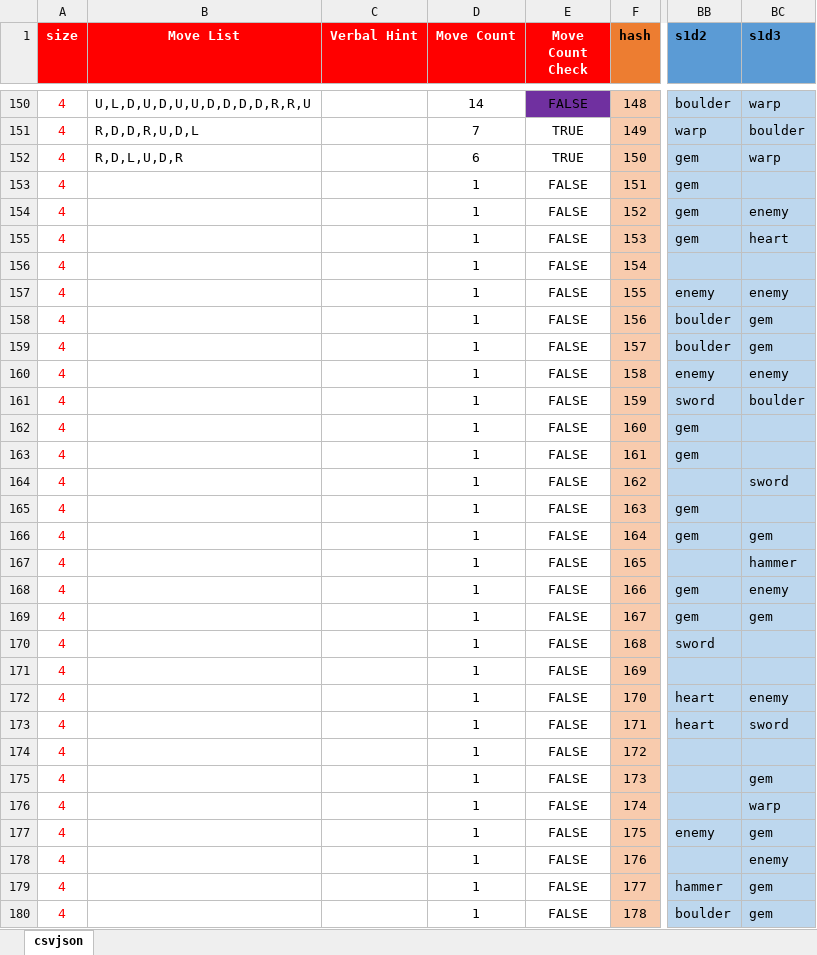
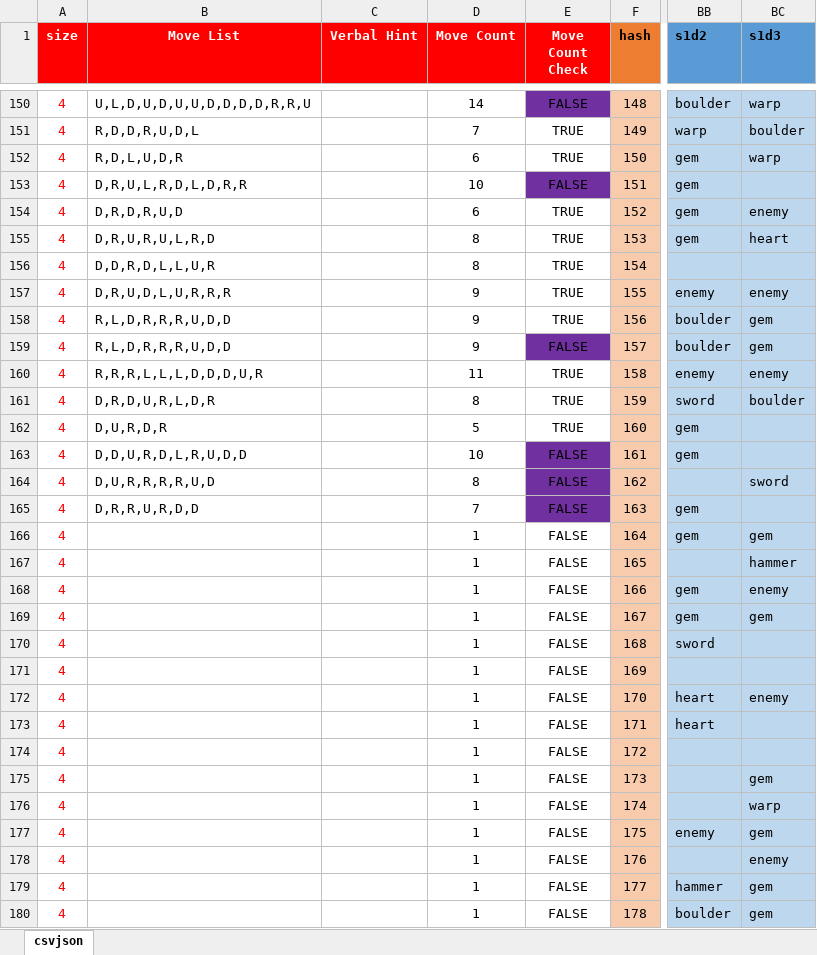
Before and after one commit to emchar1/PUZLBoy, an Excel workbook: JSON/Levels15MoveList.xlsx, sheet csvjson, drawn as a sheet; only a part is shown, gaps mark what is left out; values as stored, in another font and other column widths than the file's, no borders; the diff names each change by its address in the sheet, - before the commit and + after, or states it on an @@ line.

```diff
--- a/JSON/Levels15MoveList.xlsx (sheet csvjson)
+++ b/JSON/Levels15MoveList.xlsx (sheet csvjson)
-B153 (Move List): (empty)
+B153 (Move List): D,R,U,L,R,D,L,D,R,R
-D153 (Move Count): 1
+D153 (Move Count): 10
-E153 fill: none
+E153 fill: #7030A0
-B154 (Move List): (empty)
+B154 (Move List): D,R,D,R,U,D
-D154 (Move Count): 1
+D154 (Move Count): 6
-E154:E158 (Move Count Check): FALSE
+E154:E158 (Move Count Check): TRUE
-B155 (Move List): (empty)
+B155 (Move List): D,R,U,R,U,L,R,D
-D155:D156 (Move Count): 1
+D155:D156 (Move Count): 8
-B156 (Move List): (empty)
+B156 (Move List): D,D,R,D,L,L,U,R
-B157 (Move List): (empty)
+B157 (Move List): D,R,U,D,L,U,R,R,R
-D157:D159 (Move Count): 1
+D157:D159 (Move Count): 9
-B158:B159 (Move List): (empty)
+B158:B159 (Move List): R,L,D,R,R,R,U,D,D
-E159 fill: none
+E159 fill: #7030A0
-B160 (Move List): (empty)
+B160 (Move List): R,R,R,L,L,L,D,D,D,U,R
-D160 (Move Count): 1
+D160 (Move Count): 11
-E160:E162 (Move Count Check): FALSE
+E160:E162 (Move Count Check): TRUE
-B161 (Move List): (empty)
+B161 (Move List): D,R,D,U,R,L,D,R
-D161 (Move Count): 1
+D161 (Move Count): 8
-B162 (Move List): (empty)
+B162 (Move List): D,U,R,D,R
-D162 (Move Count): 1
+D162 (Move Count): 5
-B163 (Move List): (empty)
+B163 (Move List): D,D,U,R,D,L,R,U,D,D
-D163 (Move Count): 1
+D163 (Move Count): 10
-E163:E165 fill: none
+E163:E165 fill: #7030A0
-B164 (Move List): (empty)
+B164 (Move List): D,U,R,R,R,R,U,D
-D164 (Move Count): 1
+D164 (Move Count): 8
-B165 (Move List): (empty)
+B165 (Move List): D,R,R,U,R,D,D
-D165 (Move Count): 1
+D165 (Move Count): 7
-BC173 (s1d3): sword
+BC173 (s1d3): (empty)
```
Also changed, not shown: 6 other files.
